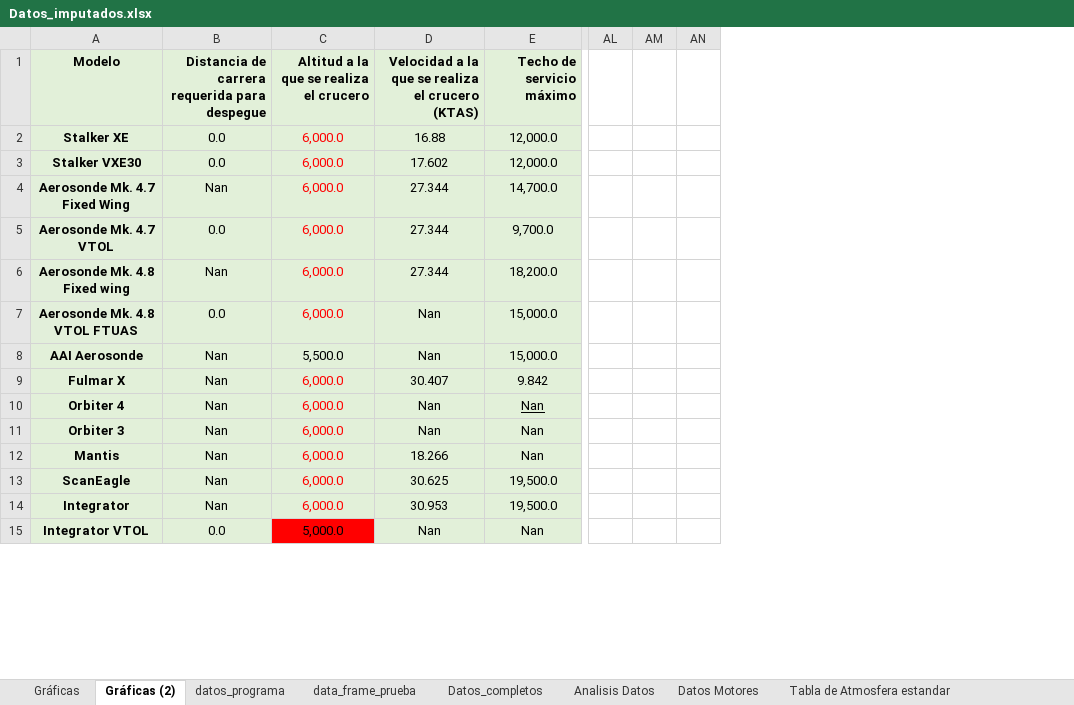
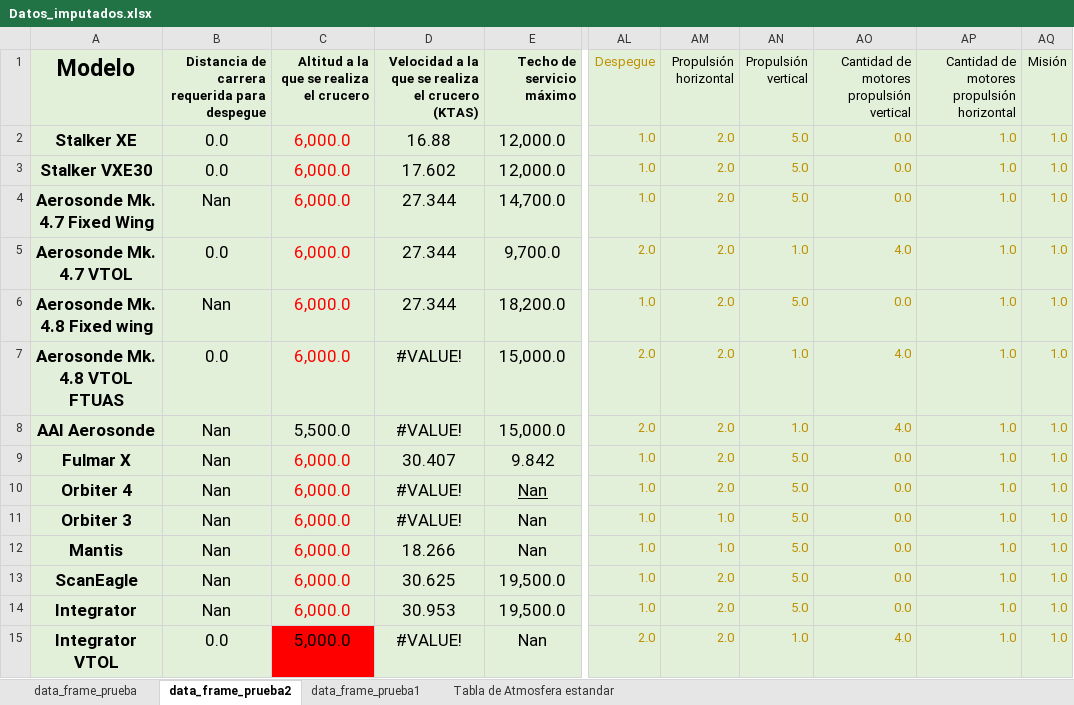
Before and after one commit to Delpoo/ADRpy-VTOL, an Excel workbook: ADRpy/analisis/Results/Datos_imputados.xlsx, sheet data_frame_prueba2, drawn as a sheet; only a part is shown, gaps mark what is left out; values as stored, in another font and other column widths than the file's, no borders; charts and pictures and conditional formats not drawn; removed rows and columns are numbered as before the commit, all else as after; the diff covers the shown part only; the diff names each change by its address in the sheet, - before the commit and + after, or states it on an @@ line.

```diff
--- a/ADRpy/analisis/Results/Datos_imputados.xlsx (sheet data_frame_prueba2)
+++ b/ADRpy/analisis/Results/Datos_imputados.xlsx (sheet data_frame_prueba2)
-sheet tab: Gráficas (2)
+sheet tab: data_frame_prueba2
-sheet tab: datos_programa
+sheet tab: data_frame_prueba1
-sheet tab: Gráficas
-sheet tab: Datos_completos
-sheet tab: Analisis Datos
-sheet tab: Datos Motores
@@ sheet tab order changed: data_frame_prueba | data_frame_prueba2 | data_frame_prueba1 | Tabla de Atmosfera estandar @@
-column AL, empty
-column AM, empty
-column AN, empty
+column AL (Despegue), rows 2-15: 1.0 | 1.0 | 1.0 | 2.0 | 1.0 | 2.0 | 2.0 | 1.0 | 1.0 | 1.0 | 1.0 | 1.0 | 1.0 | 2.0
+column AM (Propulsión horizontal), rows 2-15: 2.0 | 2.0 | 2.0 | 2.0 | 2.0 | 2.0 | 2.0 | 2.0 | 2.0 | 1.0 | 1.0 | 2.0 | 2.0 | 2.0
+column AN (Propulsión vertical), rows 2-15: 5.0 | 5.0 | 5.0 | 1.0 | 5.0 | 1.0 | 1.0 | 5.0 | 5.0 | 5.0 | 5.0 | 5.0 | 5.0 | 1.0
+column AO, rows 1-15: Cantidad de motores propulsión vertical | 0.0 | 0.0 | 0.0 | 4.0 | 0.0 | 4.0 | 4.0 | 0.0 | 0.0 | 0.0 | 0.0 | 0.0 | 0.0 | 4.0
+column AP, rows 1-15: Cantidad de motores propulsión horizontal | 1.0 | 1.0 | 1.0 | 1.0 | 1.0 | 1.0 | 1.0 | 1.0 | 1.0 | 1.0 | 1.0 | 1.0 | 1.0 | 1.0
+column AQ (Misión), rows 2-15: all 1.0
@@ A1 text size: larger @@
@@ A2:E15 text size: larger @@
-D7:D8: Nan
+D7:D8: #VALUE!
-D10:D11: Nan
+D10:D11: #VALUE!
-D15: Nan
+D15: #VALUE!
```
Also changed, not shown: 94 removed rows, 4 edited cells and cell formats elsewhere in this sheet, sheet data_frame_prueba1, sheet data_frame_prueba, other sheet tabs, charts or pictures, ADRpy/analisis/Data/Datos_aeronaves.xlsx, ADRpy/analisis/Data/Datos_aeronaves_completo.xlsx, 36 other files.
